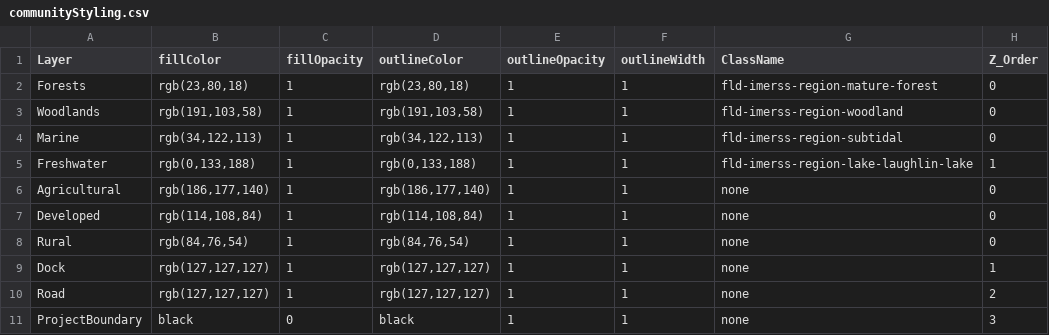
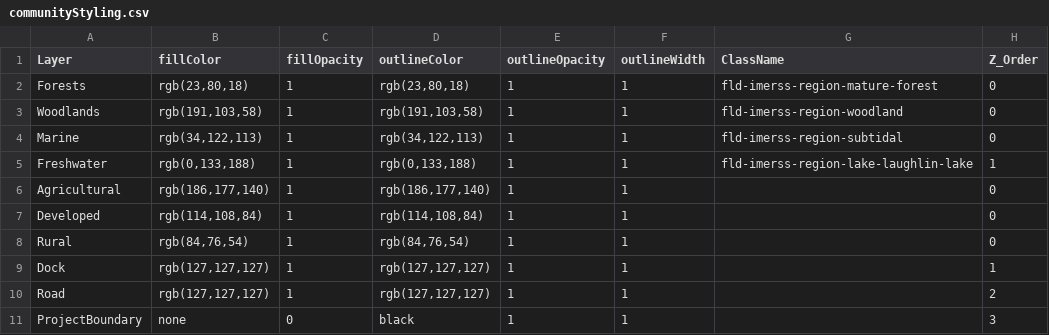
Before and after one commit to IMERSS/xetthecum-storymap-story, a CSV file: tabular_data/communityStyling.csv, drawn as a sheet.

Commit message:
Made tabs and ecological regions selectable in ecological communities vignette, with species list below. Early stage MapBox work in separate files.

```diff
--- a/tabular_data/communityStyling.csv
+++ b/tabular_data/communityStyling.csv
@@ -5,7 +5,7 @@ Marine,"rgb(34,122,113)",1,"rgb(34,122,113)",1,1,fld-imerss-region-subtidal,0
 Freshwater,"rgb(0,133,188)",1,"rgb(0,133,188)",1,1,fld-imerss-region-lake-laughlin-lake,1
-Agricultural,"rgb(186,177,140)",1,"rgb(186,177,140)",1,1,none,0
-Developed,"rgb(114,108,84)",1,"rgb(114,108,84)",1,1,none,0
-Rural,"rgb(84,76,54)",1,"rgb(84,76,54)",1,1,none,0
-Dock,"rgb(127,127,127)",1,"rgb(127,127,127)",1,1,none,1
-Road,"rgb(127,127,127)",1,"rgb(127,127,127)",1,1,none,2
-ProjectBoundary,black,0,black,1,1,none,3
+Agricultural,"rgb(186,177,140)",1,"rgb(186,177,140)",1,1,,0
+Developed,"rgb(114,108,84)",1,"rgb(114,108,84)",1,1,,0
+Rural,"rgb(84,76,54)",1,"rgb(84,76,54)",1,1,,0
+Dock,"rgb(127,127,127)",1,"rgb(127,127,127)",1,1,,1
+Road,"rgb(127,127,127)",1,"rgb(127,127,127)",1,1,,2
+ProjectBoundary,none,0,black,1,1,,3
```
Also changed, not shown: 29 other files.
